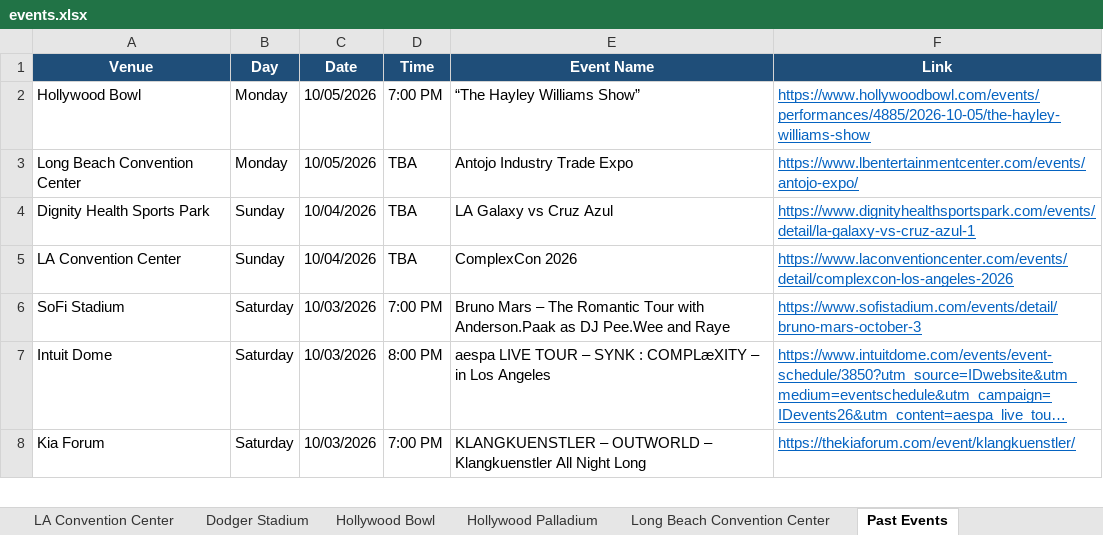
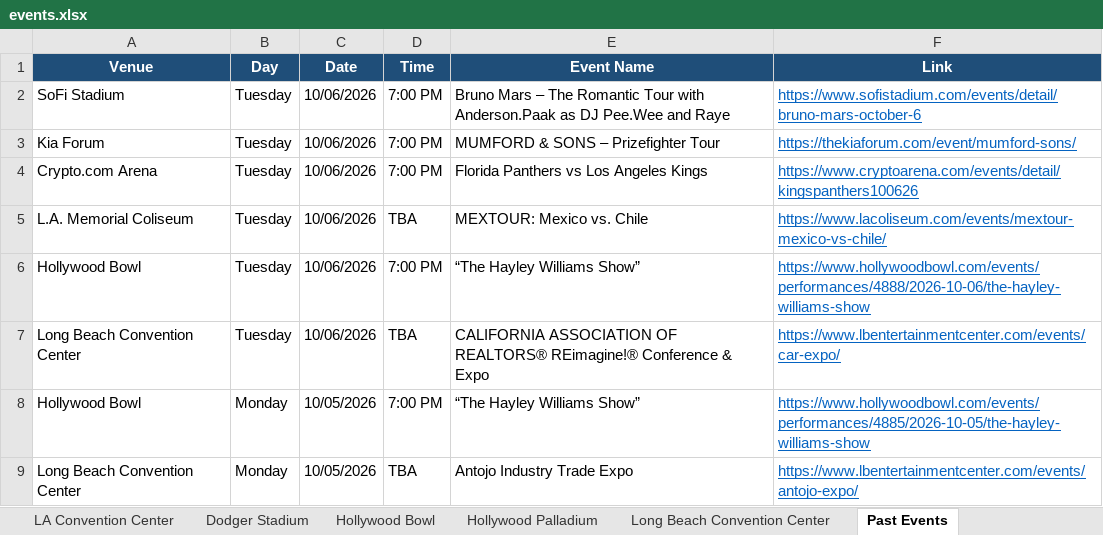
Before and after one commit to hannahlee-vzw/southern_california_events, an Excel workbook: docs/events.xlsx, sheet Past Events, drawn as a sheet; only a part is shown; the shorter side is filled out with more unchanged rows; long unchanged cells end in …; values as stored, in another font and other column widths than the file's, no borders; the diff names each change by its address in the sheet, - before the commit and + after, or states it on an @@ line.

```diff
--- a/docs/events.xlsx (sheet Past Events)
+++ b/docs/events.xlsx (sheet Past Events)
+row 2: SoFi Stadium | Tuesday | 10/06/2026 | 7:00 PM | Bruno Mars – The Romantic Tour with Anderson.Paak as DJ Pee.Wee and Raye | https://www.sofistadium.com/events/detail/bruno-mars-october-6
+row 3: Kia Forum | Tuesday | 10/06/2026 | 7:00 PM | MUMFORD & SONS – Prizefighter Tour | https://thekiaforum.com/event/mumford-sons/
+row 4: Crypto.com Arena | Tuesday | 10/06/2026 | 7:00 PM | Florida Panthers vs Los Angeles Kings | https://www.cryptoarena.com/events/detail/kingspanthers100626
+row 5: L.A. Memorial Coliseum | Tuesday | 10/06/2026 | TBA | MEXTOUR: Mexico vs. Chile | https://www.lacoliseum.com/events/mextour-mexico-vs-chile/
+row 6: Hollywood Bowl | Tuesday | 10/06/2026 | 7:00 PM | “The Hayley Williams Show” | https://www.hollywoodbowl.com/events/performances/4888/2026-10-06/the-hayley-williams-show
+row 7: Long Beach Convention Center | Tuesday | 10/06/2026 | TBA | CALIFORNIA ASSOCIATION OF REALTORS® REimagine!® Conference & Expo | https://www.lbentertainmentcenter.com/events/car-expo/
```
Also changed, not shown: sheet Hollywood Bowl, sheet Long Beach Convention Center, sheet Crypto.com Arena, sheet L.A. Memorial Coliseum, sheet SoFi Stadium, sheet Kia Forum, 1 more sheet, 3 other files.
